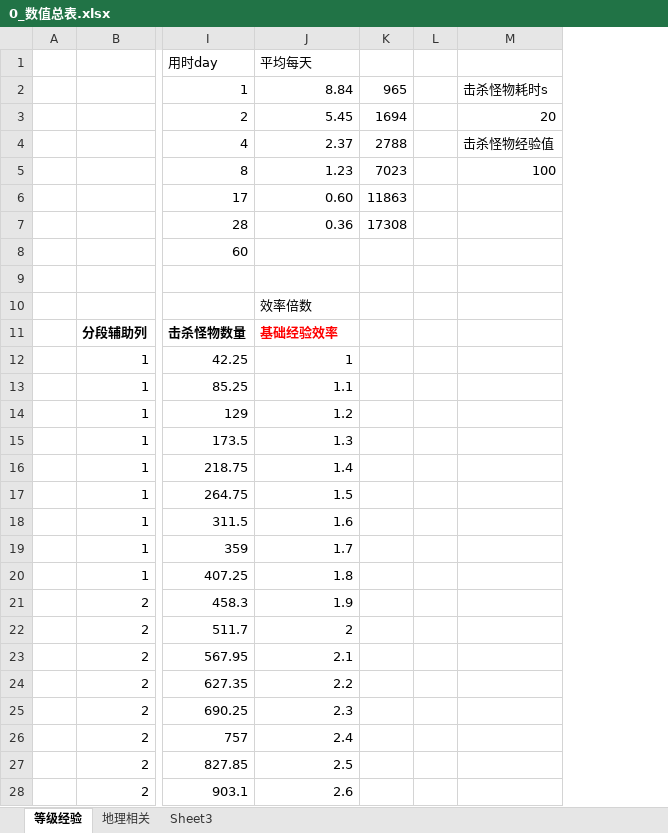
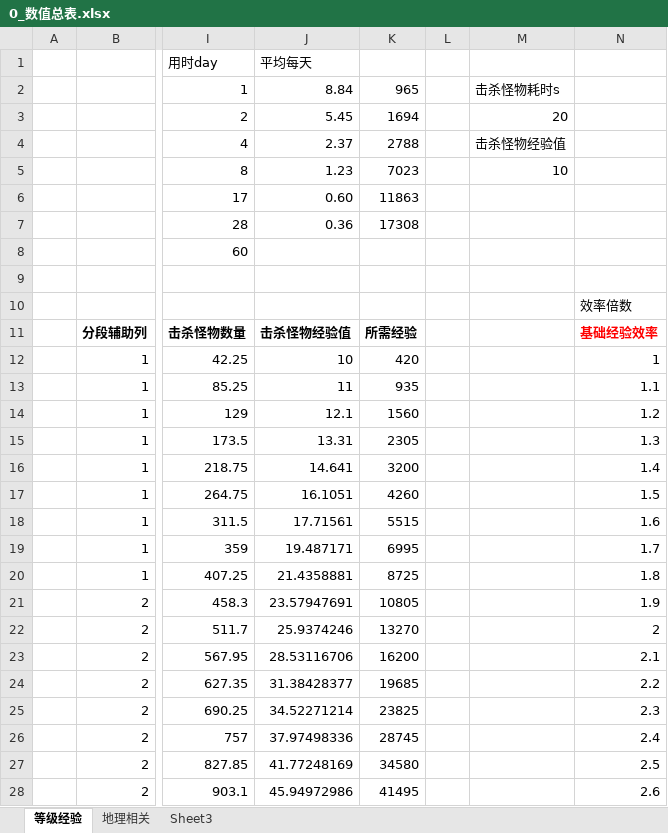
Before and after one commit to Liweimin0512/uRPG, an Excel workbook: Design/s_数值设定numerical/0_数值总表.xlsx, sheet 等级经验, drawn as a sheet; only a part is shown, gaps mark what is left out; values as stored, in another font and other column widths than the file's, no borders; removed rows and columns are numbered as before the commit, all else as after; the diff covers the shown part only; the diff names each change by its address in the sheet, - before the commit and + after, or states it on an @@ line.

```diff
--- a/Design/s_数值设定numerical/0_数值总表.xlsx (sheet 等级经验)
+++ b/Design/s_数值设定numerical/0_数值总表.xlsx (sheet 等级经验)
-column K, rows 2-7: 965 | 1694 | 2788 | 7023 | 11863 | 17308
+column K, rows 2-28: 965 | 1694 | 2788 | 7023 | 11863 | 17308 |  |  |  | 所需经验 | 420 | 935 | 1560 | 2305 | 3200 | 4260 | 5515 | 6995 | 8725 | 10805 | 13270 | 16200 | 19685 | 23825 | 28745 | 34580 | 41495
+column N, rows 10-28: 效率倍数 | 基础经验效率 | 1 | 1.1 | 1.2 | 1.3 | 1.4 | 1.5 | 1.6 | 1.7 | 1.8 | 1.9 | 2 | 2.1 | 2.2 | 2.3 | 2.4 | 2.5 | 2.6
-M5: 100
+M5: 10
-J10 (平均每天): 效率倍数
+J10 (平均每天): (empty)
-J11 (平均每天): 基础经验效率
+J11 (平均每天): 击杀怪物经验值
-J11 text colour: #FF0000
+J11 text colour: black
-J12 (平均每天): 1
+J12 (平均每天): 10
-J13 (平均每天): 1.1
+J13 (平均每天): 11
-J14 (平均每天): 1.2
+J14 (平均每天): 12.1
-J15 (平均每天): 1.3
+J15 (平均每天): 13.31
-J16 (平均每天): 1.4
+J16 (平均每天): 14.641
-J17 (平均每天): 1.5
+J17 (平均每天): 16.1051
-J18 (平均每天): 1.6
+J18 (平均每天): 17.71561
-J19 (平均每天): 1.7
+J19 (平均每天): 19.487171
-J20 (平均每天): 1.8
+J20 (平均每天): 21.4358881
-J21 (平均每天): 1.9
+J21 (平均每天): 23.57947691
-J22 (平均每天): 2
+J22 (平均每天): 25.9374246
-J23 (平均每天): 2.1
+J23 (平均每天): 28.53116706
-J24 (平均每天): 2.2
+J24 (平均每天): 31.38428377
-J25 (平均每天): 2.3
+J25 (平均每天): 34.52271214
-J26 (平均每天): 2.4
+J26 (平均每天): 37.97498336
-J27 (平均每天): 2.5
+J27 (平均每天): 41.77248169
-J28 (平均每天): 2.6
+J28 (平均每天): 45.94972986
```
Also changed, not shown: 42 edited cells elsewhere in this sheet, 24 other files.
